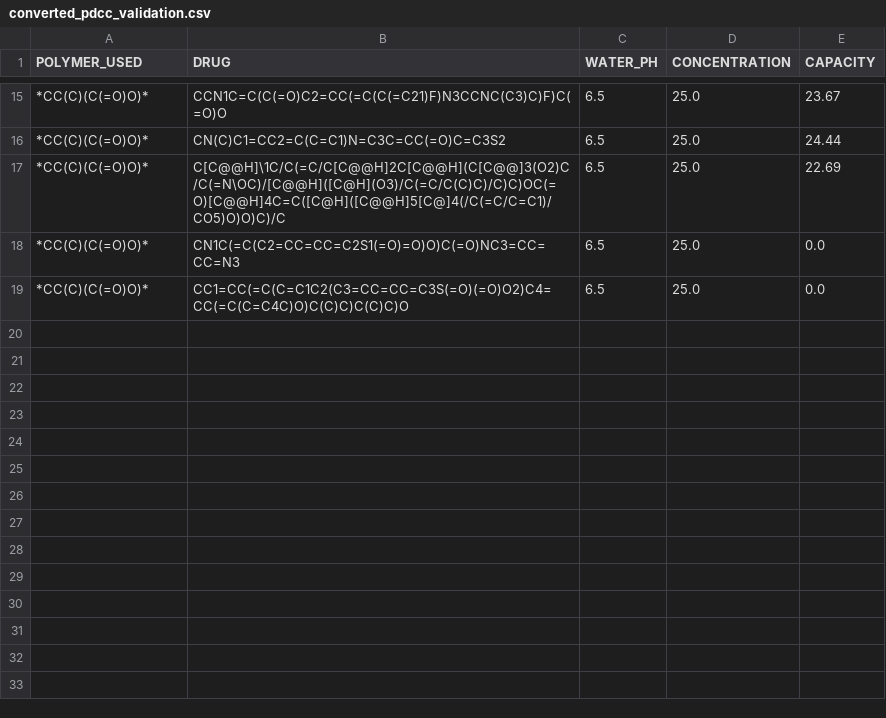
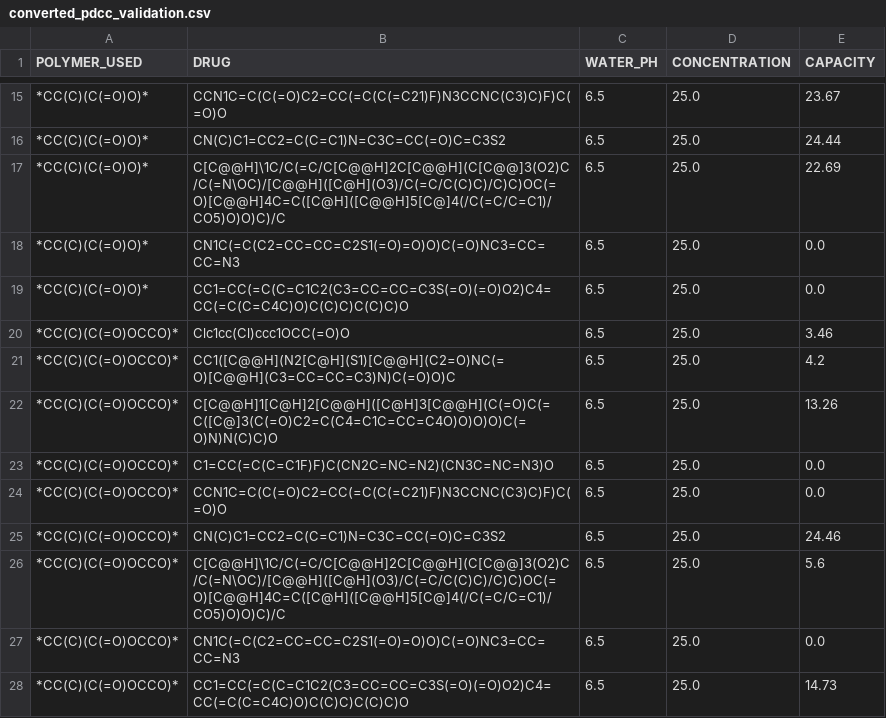
Before and after one commit to Uomocosa/lele-py-bioinformatics, a CSV file: DATASETS/PDCC/converted_pdcc_validation.csv, drawn as a sheet; only a part is shown, gaps mark what is left out; the diff names each change by its address in the sheet, - before the commit and + after, or states it on an @@ line.

```diff
--- a/DATASETS/PDCC/converted_pdcc_validation.csv
+++ b/DATASETS/PDCC/converted_pdcc_validation.csv
+row 20: *CC(C)(C(=O)OCCO)* | Clc1cc(Cl)ccc1OCC(=O)O | 6.5 | 25.0 | 3.46
+row 21: *CC(C)(C(=O)OCCO)* | CC1([C@@H](N2[C@H](S1)[C@@H](C2=O)NC(=O)[C@@H](C3=CC=CC=C3)N)C(=O)O)C | 6.5 | 25.0 | 4.2
+row 22: *CC(C)(C(=O)OCCO)* | C[C@@H]1[C@H]2[C@@H]([C@H]3[C@@H](C(=O)C(=C([C@]3(C(=O)C2=C(C4=C1C=CC=C4O)O)O)O)C(=O)N)N(C)C)O | 6.5 | 25.0 | 13.26
+row 23: *CC(C)(C(=O)OCCO)* | C1=CC(=C(C=C1F)F)C(CN2C=NC=N2)(CN3C=NC=N3)O | 6.5 | 25.0 | 0.0
+row 24: *CC(C)(C(=O)OCCO)* | CCN1C=C(C(=O)C2=CC(=C(C(=C21)F)N3CCNC(C3)C)F)C(=O)O | 6.5 | 25.0 | 0.0
+row 25: *CC(C)(C(=O)OCCO)* | CN(C)C1=CC2=C(C=C1)N=C3C=CC(=O)C=C3S2 | 6.5 | 25.0 | 24.46
+row 26: *CC(C)(C(=O)OCCO)* | C[C@@H]\1C/C(=C/C[C@@H]2C[C@@H](C[C@@]3(O2)C/C(=N\OC)/[C@@H]([C@H](O3)/C(=C/C(C)C)/C)C)OC(=O)[C@@H]4C=C([C@H]([C@@H]5[C@]4(/C(=C/C=C1)/CO5)O)O)C)/C | 6.5 | 25.0 | 5.6
+row 27: *CC(C)(C(=O)OCCO)* | CN1C(=C(C2=CC=CC=C2S1(=O)=O)O)C(=O)NC3=CC=CC=N3 | 6.5 | 25.0 | 0.0
+row 28: *CC(C)(C(=O)OCCO)* | CC1=CC(=C(C=C1C2(C3=CC=CC=C3S(=O)(=O)O2)C4=CC(=C(C=C4C)O)C(C)C)C(C)C)O | 6.5 | 25.0 | 14.73
```
Also changed, not shown: DATASETS/PDCC/converted_pdcc_train.csv, bio/Metric/__HELPER_DIR__/calculate_homo_lumo_gap_generated.csv, 34 other files.
